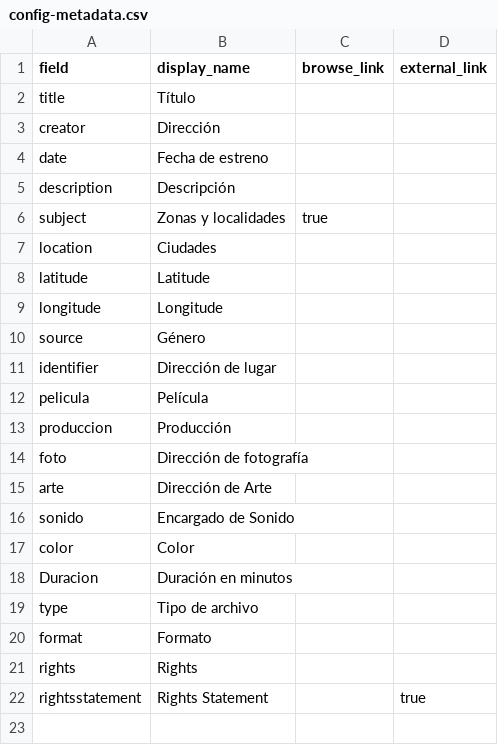
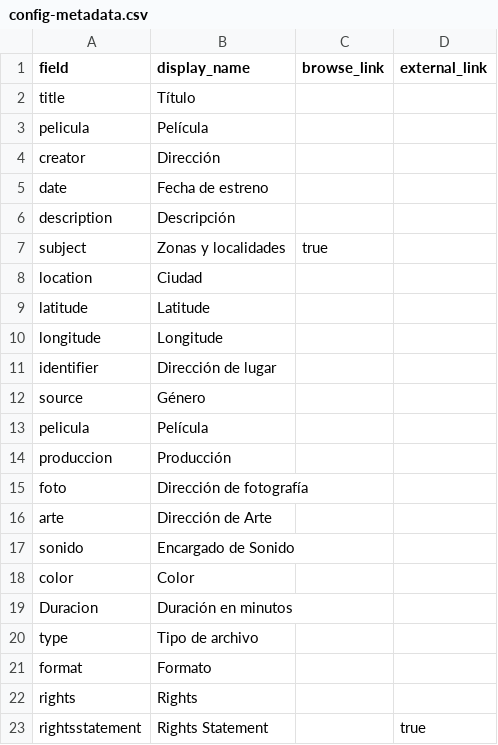
Before and after one commit to juanmarin97/cinegrafia, a CSV file: _data/config-metadata.csv, drawn as a sheet; addresses are those after the commit; the diff names each change by its address in the sheet, - before the commit and + after, or states it on an @@ line.

Commit message:
Update config-metadata.csv

```diff
--- a/_data/config-metadata.csv
+++ b/_data/config-metadata.csv
+row 3: pelicula | Película
-B8 (display_name): Ciudades
+B8 (display_name): Ciudad
```
